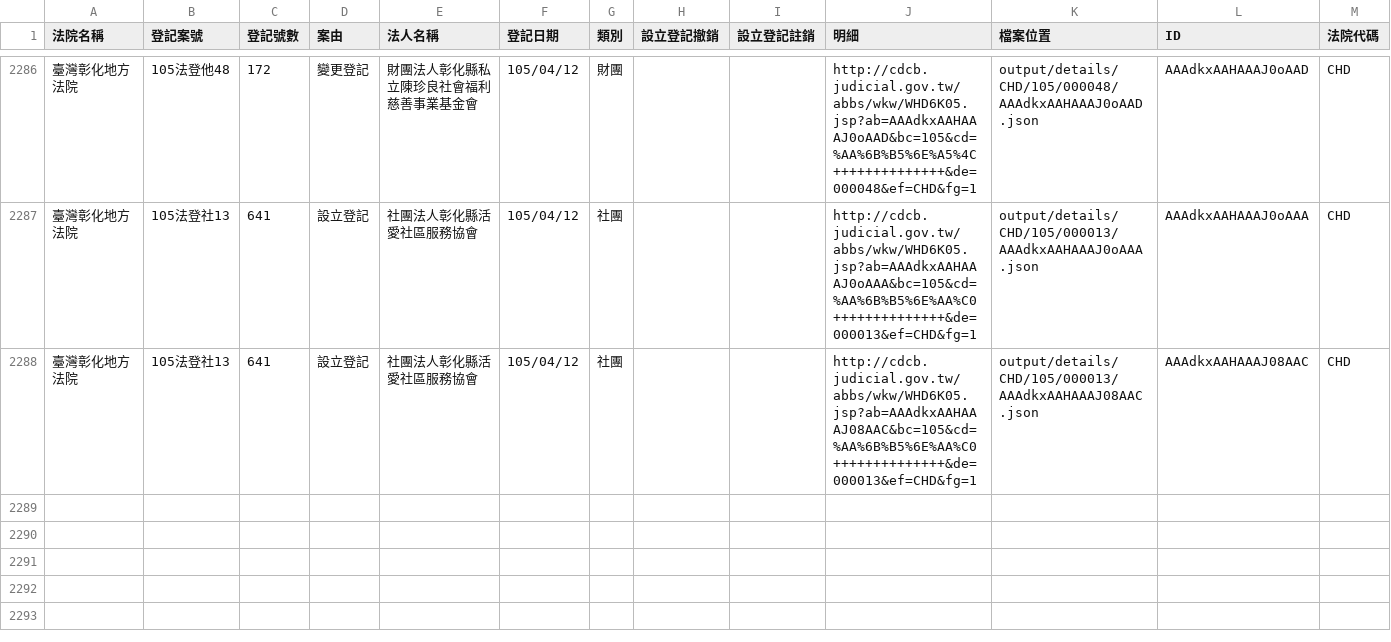
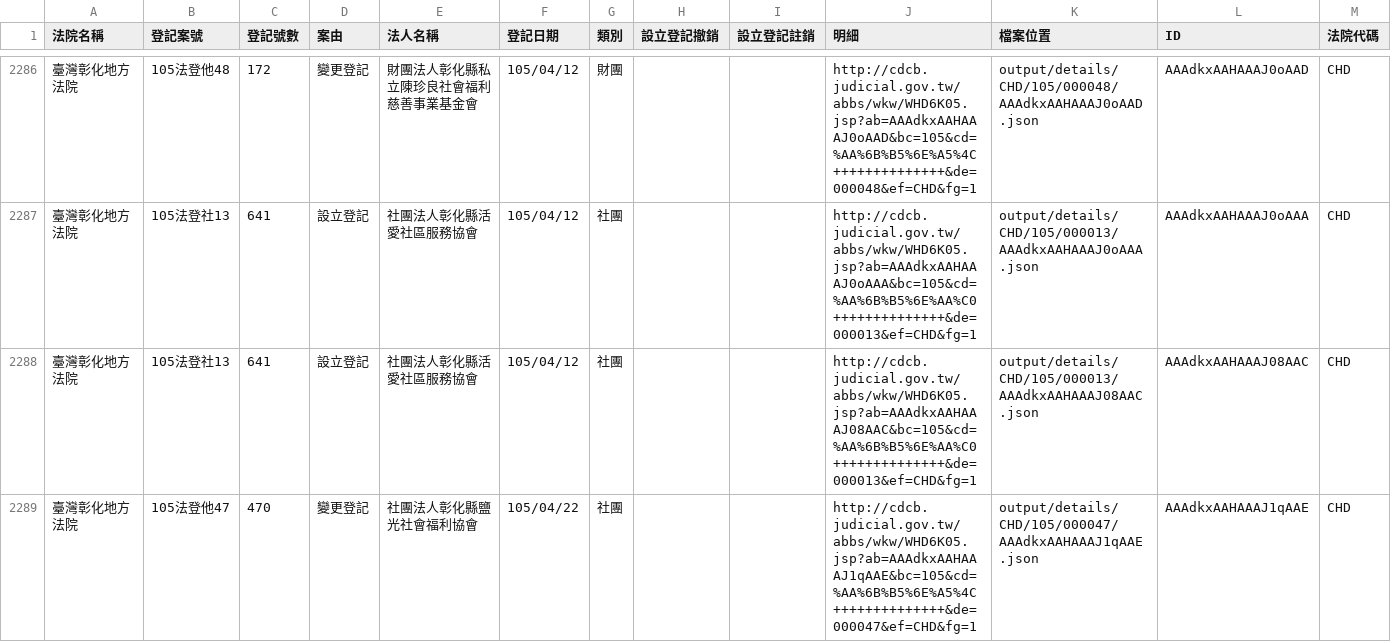
Before and after one commit to taichunmin/foundationtw, a CSV file: output/lists/CHD.csv, drawn as a sheet; only a part is shown, gaps mark what is left out; the diff names each change by its address in the sheet, - before the commit and + after, or states it on an @@ line.

```diff
--- a/output/lists/CHD.csv
+++ b/output/lists/CHD.csv
+row 2289: 臺灣彰化地方法院 | 105法登他47 | 470 | 變更登記 | 社團法人彰化縣鹽光社會福利協會 | 105/04/22 | 社團 |  |  | http://cdcb.judicial.gov.tw/abbs/wkw/WHD6K05.jsp?ab=AAAdkxAAHAAAJ1qAAE&bc=105&cd=%AA%6B%B5%6E%A5%4C++++++++++++++&de=000047&ef=CHD&fg=1 | output/details/CHD/105/000047/AAAdkxAAHAAAJ1qAAE.json | AAAdkxAAHAAAJ1qAAE | CHD
```
Also changed, not shown: output/lists/KMD.csv, output/lists/NTD.csv, 33 other files.
